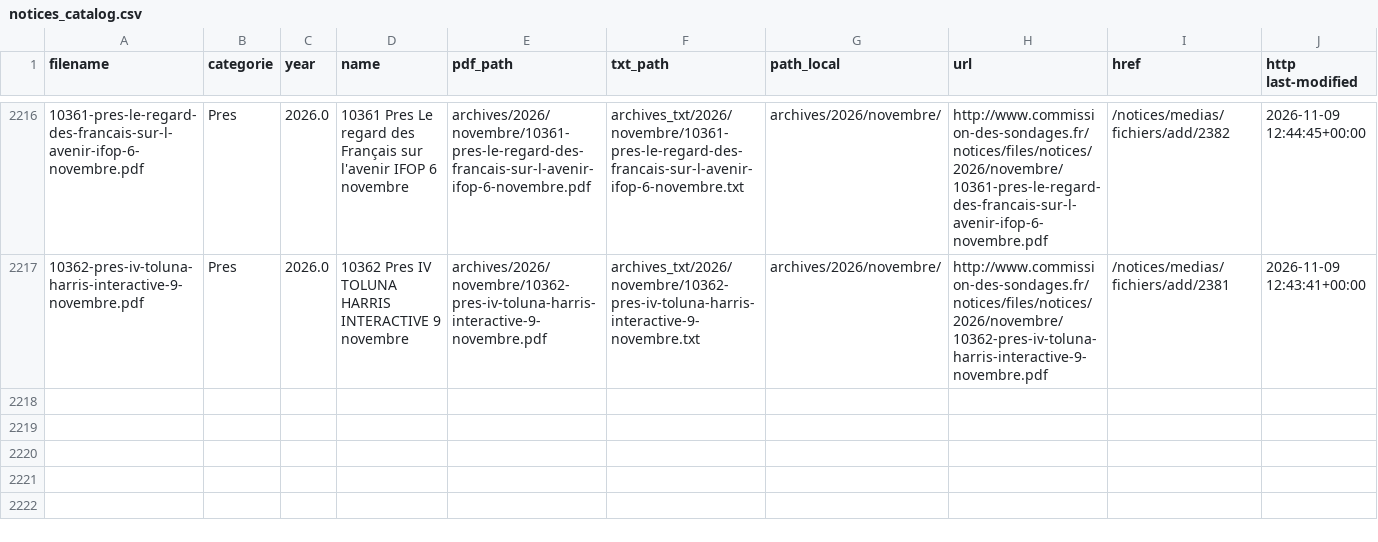
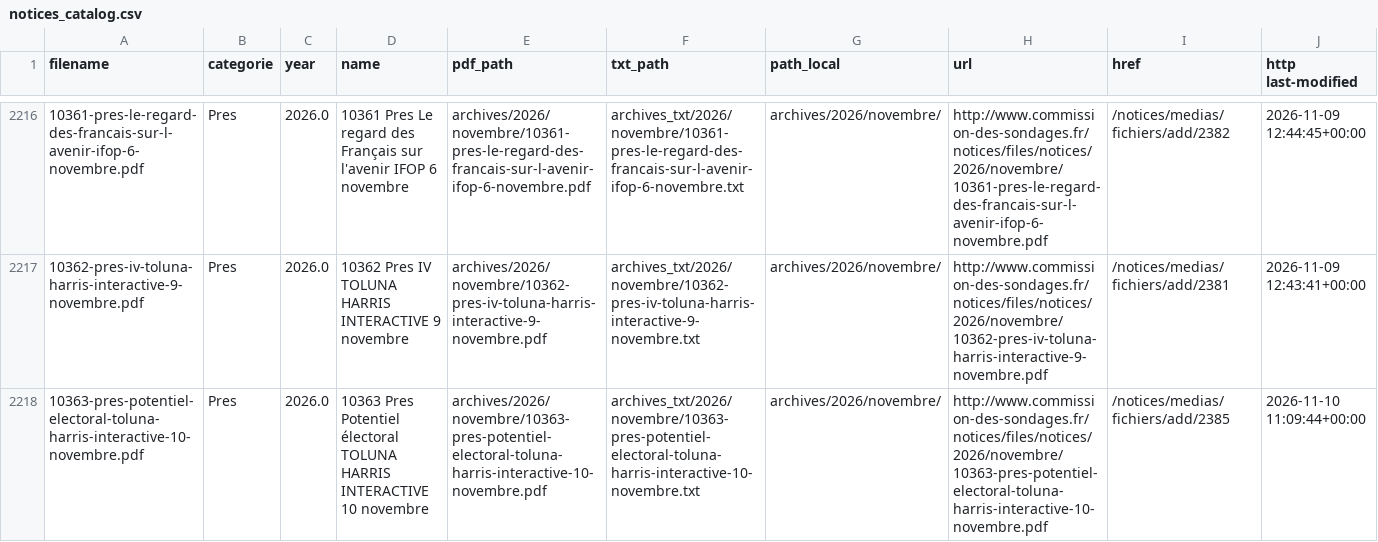
Before and after one commit to EnzoSim/sondages-commission-index, a CSV file: notices_catalog.csv, drawn as a sheet; only a part is shown, gaps mark what is left out; rows hold the shown columns only; the diff names each change by its address in the sheet, - before the commit and + after, or states it on an @@ line.

```diff
--- a/notices_catalog.csv
+++ b/notices_catalog.csv
+row 2218: 10363-pres-potentiel-electoral-toluna-harris-interactive-10-novembre.pdf | Pres | 2026.0 | 10363 Pres Potentiel électoral TOLUNA HARRIS INTERACTIVE 10 novembre | archives/2026/novembre/10363-pres-potentiel-electoral-toluna-harris-interactive-10-novembre.pdf | archives_txt/2026/novembre/10363-pres-potentiel-electoral-toluna-harris-interactive-10-novembre.txt | archives/2026/novembre/ | http://www.commission-des-sondages.fr/notices/files/notices/2026/novembre/10363-pres-potentiel-electoral-toluna-harris-interactive-10-novembre.pdf | /notices/medias/fichiers/add/2385 | 2026-11-10 11:09:44+00:00
```
Also changed, not shown: base.csv, files.csv, 2 other files.
